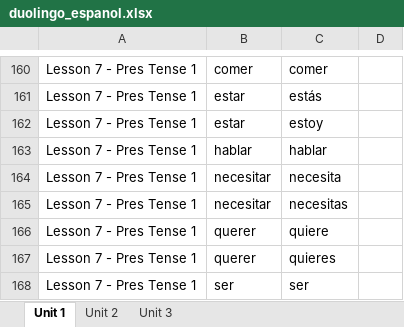
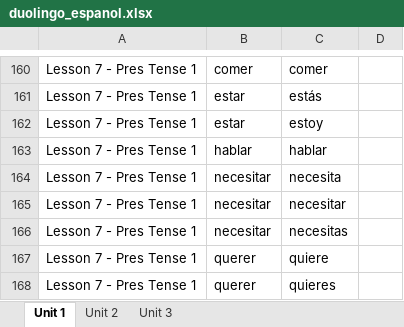
Before and after one commit to Chunngai/duolingo-words-extracter, an Excel workbook: duolingo_espanol.xlsx, sheet Unit 1, drawn as a sheet; only a part is shown, gaps mark what is left out; the shorter side is filled out with more unchanged rows; values as stored, in another font and other column widths than the file's, no borders; the diff names each change by its address in the sheet, - before the commit and + after, or states it on an @@ line.

```diff
--- a/duolingo_espanol.xlsx (sheet Unit 1)
+++ b/duolingo_espanol.xlsx (sheet Unit 1)
+row 165: Lesson 7 - Pres Tense 1 | necesitar | necesitar
```
Also changed, not shown: sheet Unit 3, sheet Unit 2, 1 other file.
